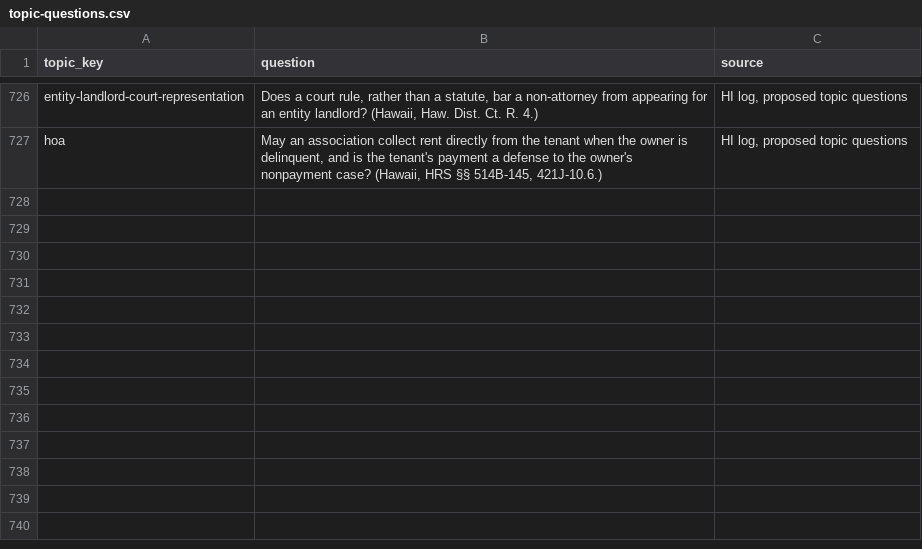
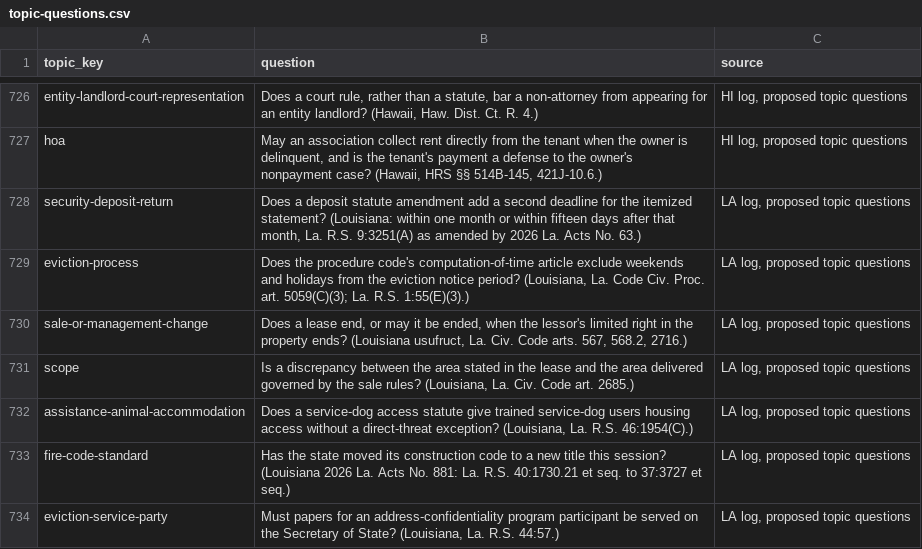
Before and after one commit to tsteinbaugh/property-manager-landlord-app, a CSV file: scripts/clause-library/topic-questions.csv, drawn as a sheet; only a part is shown, gaps mark what is left out.

```diff
--- a/scripts/clause-library/topic-questions.csv
+++ b/scripts/clause-library/topic-questions.csv
@@ -727 +727,8 @@ entity-landlord-court-representation,"Does a court rule, rather than a statute,
 hoa,"May an association collect rent directly from the tenant when the owner is delinquent, and is the tenant's payment a defense to the owner's nonpayment case? (Hawaii, HRS §§ 514B-145, 421J-10.6.)","HI log, proposed topic questions"
+security-deposit-return,"Does a deposit statute amendment add a second deadline for the itemized statement? (Louisiana: within one month or within fifteen days after that month, La. R.S. 9:3251(A) as amended by 2026 La. Acts No. 63.)","LA log, proposed topic questions"
+eviction-process,"Does the procedure code's computation-of-time article exclude weekends and holidays from the eviction notice period? (Louisiana, La. Code Civ. Proc. art. 5059(C)(3); La. R.S. 1:55(E)(3).)","LA log, proposed topic questions"
+sale-or-management-change,"Does a lease end, or may it be ended, when the lessor's limited right in the property ends? (Louisiana usufruct, La. Civ. Code arts. 567, 568.2, 2716.)","LA log, proposed topic questions"
+scope,"Is a discrepancy between the area stated in the lease and the area delivered governed by the sale rules? (Louisiana, La. Civ. Code art. 2685.)","LA log, proposed topic questions"
+assistance-animal-accommodation,"Does a service-dog access statute give trained service-dog users housing access without a direct-threat exception? (Louisiana, La. R.S. 46:1954(C).)","LA log, proposed topic questions"
+fire-code-standard,Has the state moved its construction code to a new title this session? (Louisiana 2026 La. Acts No. 881: La. R.S. 40:1730.21 et seq. to 37:3727 et seq.),"LA log, proposed topic questions"
+eviction-service-party,"Must papers for an address-confidentiality program participant be served on the Secretary of State? (Louisiana, La. R.S. 44:57.)","LA log, proposed topic questions"
```
Also changed, not shown: 13 other files.
